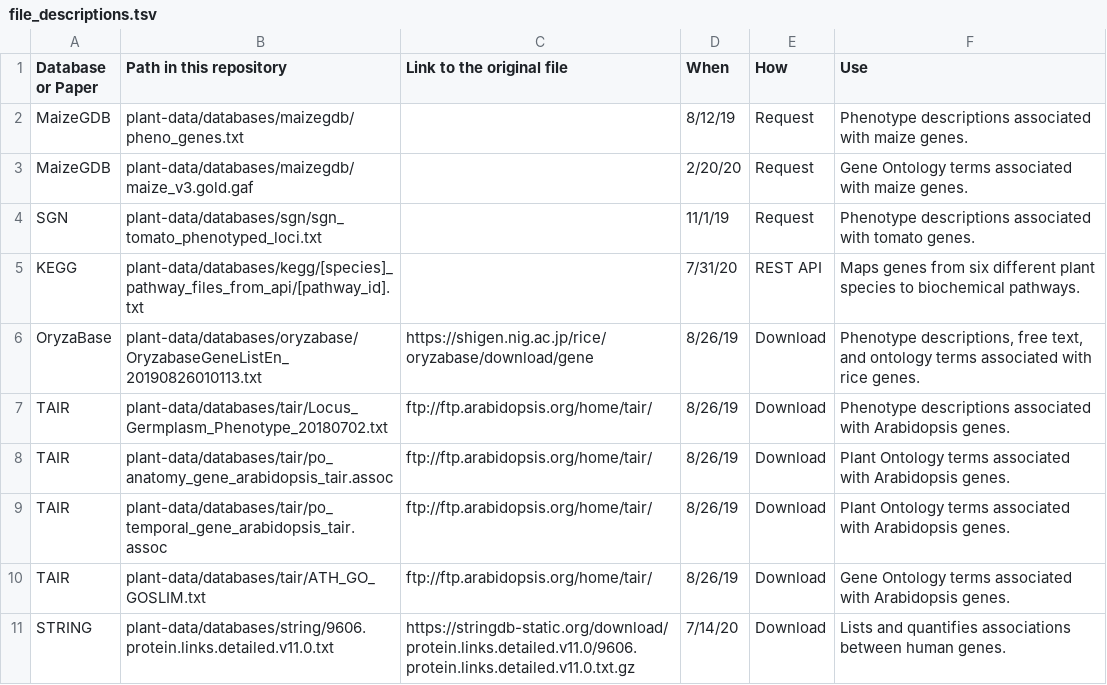
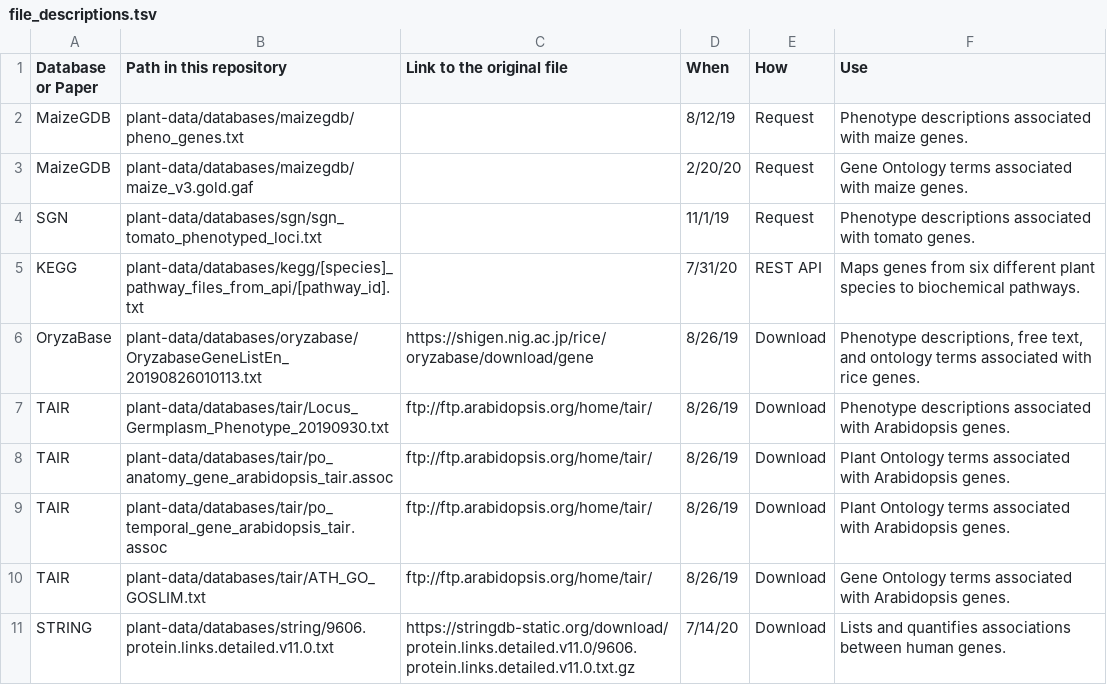
Before and after one commit to irbraun/plant-data, a TSV file: file_descriptions.tsv, drawn as a sheet; only a part is shown.

```diff
--- a/file_descriptions.tsv
+++ b/file_descriptions.tsv
@@ -6,3 +6,3 @@ KEGG	plant-data/databases/kegg/[species]_pathway_files_from_api/[pathway_id].txt
 OryzaBase	plant-data/databases/oryzabase/OryzabaseGeneListEn_20190826010113.txt	https://shigen.nig.ac.jp/rice/oryzabase/download/gene	8/26/19	Download	"Phenotype descriptions, free text, and ontology terms associated with rice genes."
-TAIR	plant-data/databases/tair/Locus_Germplasm_Phenotype_20180702.txt	ftp://ftp.arabidopsis.org/home/tair/	8/26/19	Download	Phenotype descriptions associated with Arabidopsis genes.
+TAIR	plant-data/databases/tair/Locus_Germplasm_Phenotype_20190930.txt	ftp://ftp.arabidopsis.org/home/tair/	8/26/19	Download	Phenotype descriptions associated with Arabidopsis genes.
 TAIR	plant-data/databases/tair/po_anatomy_gene_arabidopsis_tair.assoc	ftp://ftp.arabidopsis.org/home/tair/	8/26/19	Download	Plant Ontology terms associated with Arabidopsis genes.
```
Also changed, not shown: genes_texts_annots_sample.tsv, reshaped_samples/tair_all_go_annotations.csv, 7 other files.
